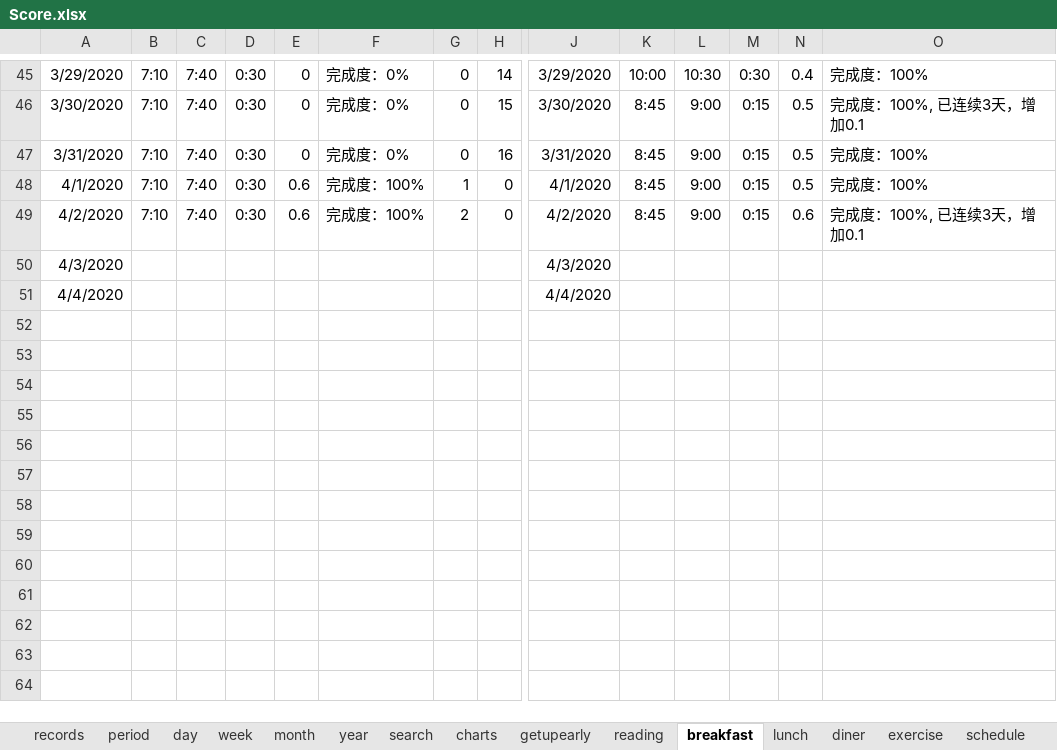
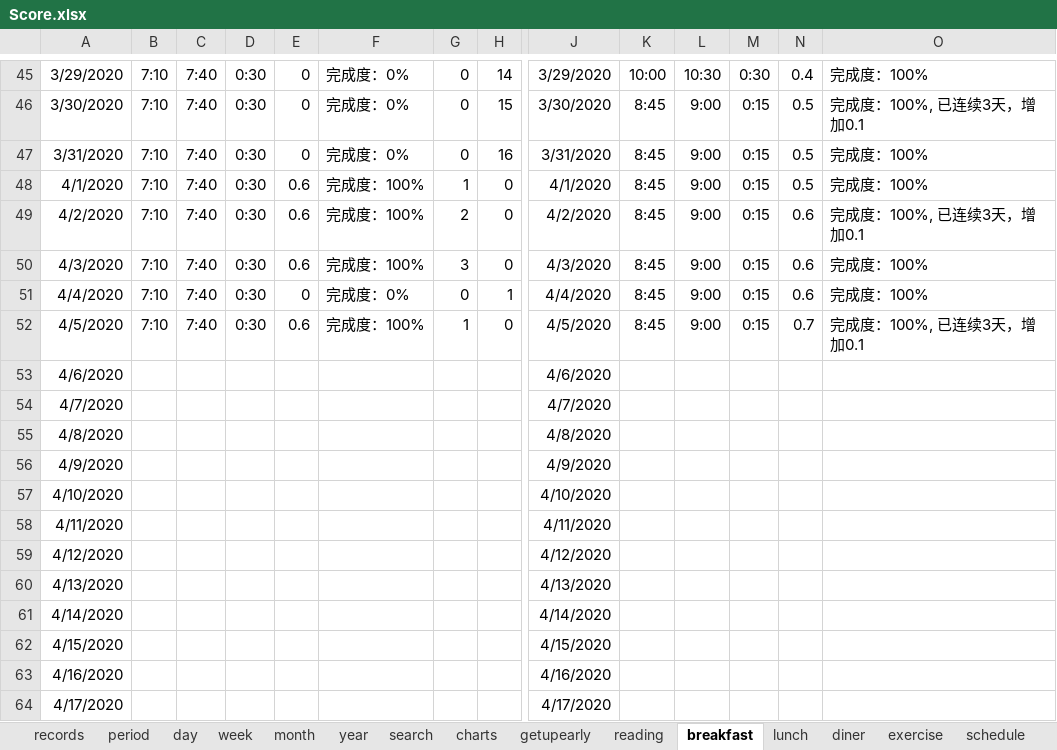
Before and after one commit to Gzhennaxia/Gzhennaxia.github.io, an Excel workbook: source/excel/Score.xlsx, sheet breakfast, drawn as a sheet; only a part is shown, gaps mark what is left out; values as stored, in another font and other column widths than the file's, no borders; table styles not drawn; addresses are those after the commit; rows hold the shown columns only; the diff names each change by its address in the sheet, - before the commit and + after, or states it on an @@ line.

```diff
--- a/source/excel/Score.xlsx (sheet breakfast)
+++ b/source/excel/Score.xlsx (sheet breakfast)
+row 50: 4/3/2020 | 7:10 | 7:40 | 0:30 | 0.6 | 完成度：100% | 3 | 0 | 4/3/2020 | 8:45 | 9:00 | 0:15 | 0.6 | 完成度：100%
+row 51: 4/4/2020 | 7:10 | 7:40 | 0:30 | 0 | 完成度：0% | 0 | 1 | 4/4/2020 | 8:45 | 9:00 | 0:15 | 0.6 | 完成度：100%
+row 52: 4/5/2020 | 7:10 | 7:40 | 0:30 | 0.6 | 完成度：100% | 1 | 0 | 4/5/2020 | 8:45 | 9:00 | 0:15 | 0.7 | 完成度：100%, 已连续3天，增加0.1
+row 53: 4/6/2020 |  |  |  |  |  |  |  | 4/6/2020
+row 54: 4/7/2020 |  |  |  |  |  |  |  | 4/7/2020
+row 55: 4/8/2020 |  |  |  |  |  |  |  | 4/8/2020
+row 56: 4/9/2020 |  |  |  |  |  |  |  | 4/9/2020
+row 57: 4/10/2020 |  |  |  |  |  |  |  | 4/10/2020
+row 58: 4/11/2020 |  |  |  |  |  |  |  | 4/11/2020
+row 59: 4/12/2020 |  |  |  |  |  |  |  | 4/12/2020
-A60: 4/3/2020
+A60: 4/13/2020
-J60: 4/3/2020
+J60: 4/13/2020
-A61: 4/4/2020
+A61: 4/14/2020
-J61: 4/4/2020
+J61: 4/14/2020
+row 62: 4/15/2020 |  |  |  |  |  |  |  | 4/15/2020
+row 63: 4/16/2020 |  |  |  |  |  |  |  | 4/16/2020
+row 64: 4/17/2020 |  |  |  |  |  |  |  | 4/17/2020
```
Also changed, not shown: sheet records, sheet schedule, sheet period, sheet exercise, sheet getupearly, sheet lunch, 2 more sheets, formulas that keep their value, source/excel/Abstinence.xlsx, source/excel/ledger.xlsx.
